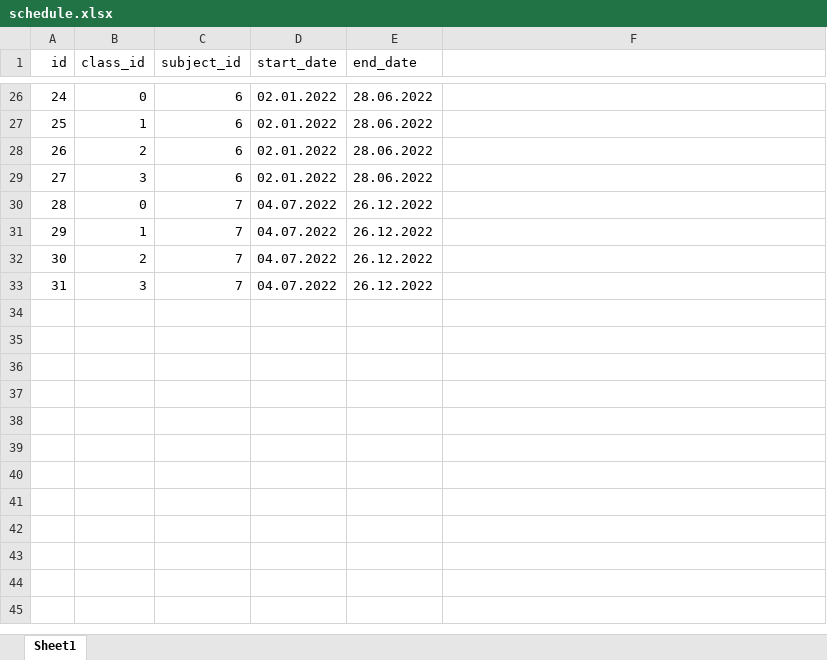
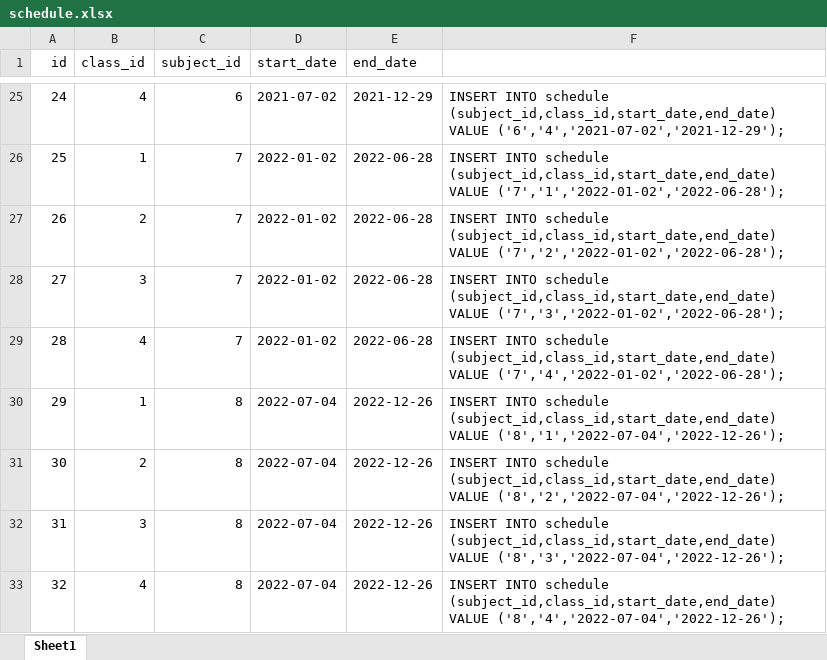
Before and after one commit to nguyenviet3057/Project2, an Excel workbook: Database/data java2/schedule.xlsx, sheet Sheet1, drawn as a sheet; only a part is shown, gaps mark what is left out; values as stored, in another font and other column widths than the file's, no borders; addresses are those after the commit; the diff covers the shown part only; the diff names each change by its address in the sheet, - before the commit and + after, or states it on an @@ line.

Commit message:
Thêm các FK còn thiếu, xóa cột staff_id của schedule, insert data & thêm file template

```diff
--- a/Database/data java2/schedule.xlsx (sheet Sheet1)
+++ b/Database/data java2/schedule.xlsx (sheet Sheet1)
-B25 (class_id): 0
+B25 (class_id): 4
-D25 (start_date): 02.01.2022
+D25 (start_date): 2021-07-02
-E25 (end_date): 28.06.2022
+E25 (end_date): 2021-12-29
-F25: (empty)
+F25: INSERT INTO schedule (subject_id,class_id,start_date,end_date) VALUE ('6','4','2021-07-02','2021-12-29');
-C26:C28 (subject_id): 6
+C26:C28 (subject_id): 7
-D26:D28 (start_date): 02.01.2022
+D26:D28 (start_date): 2022-01-02
-E26:E28 (end_date): 28.06.2022
+E26:E28 (end_date): 2022-06-28
-F26: (empty)
+F26: INSERT INTO schedule (subject_id,class_id,start_date,end_date) VALUE ('7','1','2022-01-02','2022-06-28');
-F27: (empty)
+F27: INSERT INTO schedule (subject_id,class_id,start_date,end_date) VALUE ('7','2','2022-01-02','2022-06-28');
-F28: (empty)
+F28: INSERT INTO schedule (subject_id,class_id,start_date,end_date) VALUE ('7','3','2022-01-02','2022-06-28');
-B29 (class_id): 0
+B29 (class_id): 4
-D29 (start_date): 04.07.2022
+D29 (start_date): 2022-01-02
-E29 (end_date): 26.12.2022
+E29 (end_date): 2022-06-28
-F29: (empty)
+F29: INSERT INTO schedule (subject_id,class_id,start_date,end_date) VALUE ('7','4','2022-01-02','2022-06-28');
-C30:C32 (subject_id): 7
+C30:C32 (subject_id): 8
-D30:D32 (start_date): 04.07.2022
+D30:D32 (start_date): 2022-07-04
-E30:E32 (end_date): 26.12.2022
+E30:E32 (end_date): 2022-12-26
-F30: (empty)
+F30: INSERT INTO schedule (subject_id,class_id,start_date,end_date) VALUE ('8','1','2022-07-04','2022-12-26');
-F31: (empty)
+F31: INSERT INTO schedule (subject_id,class_id,start_date,end_date) VALUE ('8','2','2022-07-04','2022-12-26');
-F32: (empty)
+F32: INSERT INTO schedule (subject_id,class_id,start_date,end_date) VALUE ('8','3','2022-07-04','2022-12-26');
+row 33: 32 | 4 | 8 | 2022-07-04 | 2022-12-26 | INSERT INTO schedule (subject_id,class_id,start_date,end_date) VALUE ('8','4','2022-07-04','2022-12-26');
```
Also changed, not shown: 1 removed row and 94 edited cells elsewhere in this sheet, Database/data java2/Staff.xlsx, Database/data java2/mark.xlsx, 9 other files.
